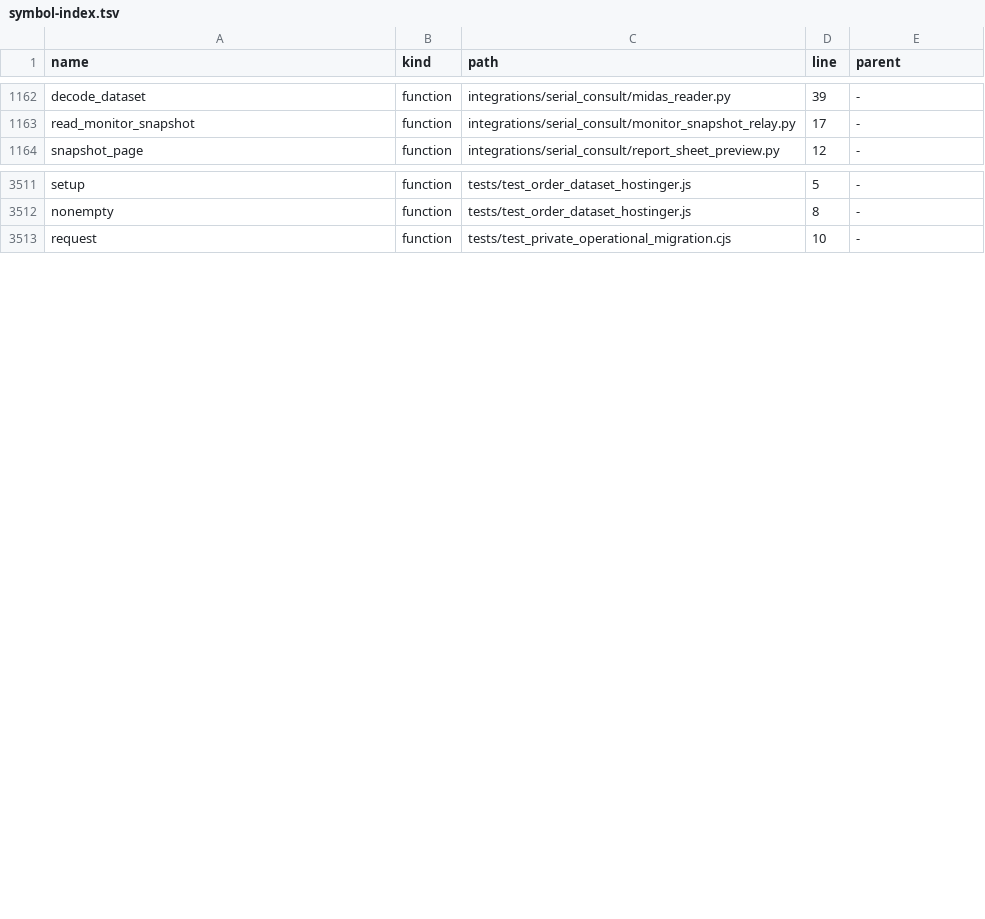
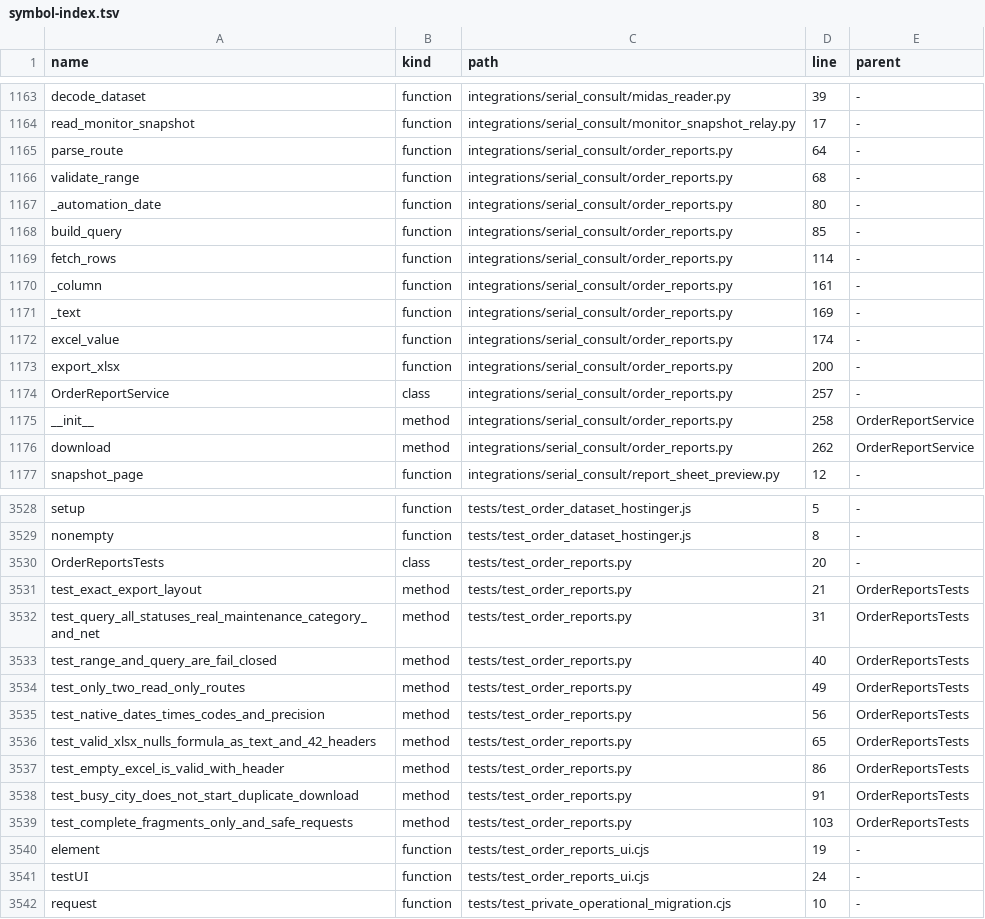
Before and after one commit to clarotechnet/dominium, a TSV file: .dominium/symbol-index.tsv, drawn as a sheet; only a part is shown, gaps mark what is left out; the diff covers the shown part only.

Commit message:
feat(reports): export native Imperium OS spreadsheets by period

```diff
--- a/.dominium/symbol-index.tsv
+++ b/.dominium/symbol-index.tsv
@@ -1163,2 +1164,14 @@ decode_dataset	function	integrations/serial_consult/midas_reader.py	39	-
 read_monitor_snapshot	function	integrations/serial_consult/monitor_snapshot_relay.py	17	-
+parse_route	function	integrations/serial_consult/order_reports.py	64	-
+validate_range	function	integrations/serial_consult/order_reports.py	68	-
+_automation_date	function	integrations/serial_consult/order_reports.py	80	-
+build_query	function	integrations/serial_consult/order_reports.py	85	-
+fetch_rows	function	integrations/serial_consult/order_reports.py	114	-
+_column	function	integrations/serial_consult/order_reports.py	161	-
+_text	function	integrations/serial_consult/order_reports.py	169	-
+excel_value	function	integrations/serial_consult/order_reports.py	174	-
+export_xlsx	function	integrations/serial_consult/order_reports.py	200	-
+OrderReportService	class	integrations/serial_consult/order_reports.py	257	-
+__init__	method	integrations/serial_consult/order_reports.py	258	OrderReportService
+download	method	integrations/serial_consult/order_reports.py	262	OrderReportService
 snapshot_page	function	integrations/serial_consult/report_sheet_preview.py	12	-
@@ -3512,2 +3529,14 @@ setup	function	tests/test_order_dataset_hostinger.js	5	-
 nonempty	function	tests/test_order_dataset_hostinger.js	8	-
+OrderReportsTests	class	tests/test_order_reports.py	20	-
+test_exact_export_layout	method	tests/test_order_reports.py	21	OrderReportsTests
+test_query_all_statuses_real_maintenance_category_and_net	method	tests/test_order_reports.py	31	OrderReportsTests
+test_range_and_query_are_fail_closed	method	tests/test_order_reports.py	40	OrderReportsTests
+test_only_two_read_only_routes	method	tests/test_order_reports.py	49	OrderReportsTests
+test_native_dates_times_codes_and_precision	method	tests/test_order_reports.py	56	OrderReportsTests
+test_valid_xlsx_nulls_formula_as_text_and_42_headers	method	tests/test_order_reports.py	65	OrderReportsTests
+test_empty_excel_is_valid_with_header	method	tests/test_order_reports.py	86	OrderReportsTests
+test_busy_city_does_not_start_duplicate_download	method	tests/test_order_reports.py	91	OrderReportsTests
+test_complete_fragments_only_and_safe_requests	method	tests/test_order_reports.py	103	OrderReportsTests
+element	function	tests/test_order_reports_ui.cjs	19	-
+testUI	function	tests/test_order_reports_ui.cjs	24	-
 request	function	tests/test_private_operational_migration.cjs	10	-
```
Also changed, not shown: 5 added rows and 23 edited cells elsewhere in this file, .dominium/api-index.tsv, .dominium/dependency-index.tsv, 24 other files.
